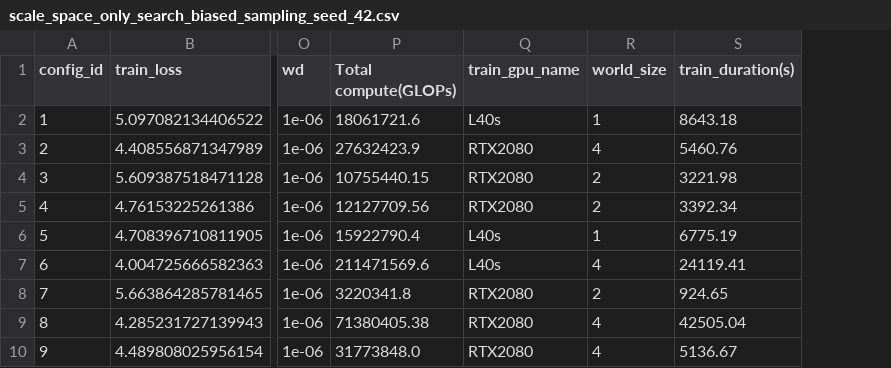
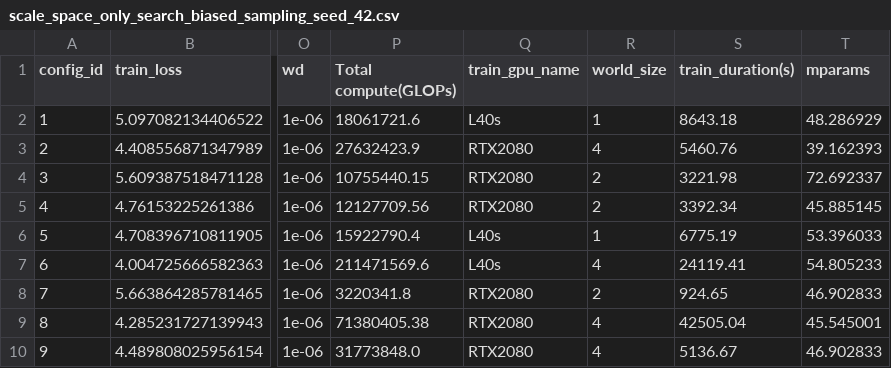
Before and after one commit to automl/scaling_studies_vlm, a CSV file: train/runs_csvs/scale_space_only_search_biased_sampling_seed_42.csv, drawn as a sheet; only a part is shown, gaps mark what is left out; the diff names each change by its address in the sheet, - before the commit and + after, or states it on an @@ line.

```diff
--- a/train/runs_csvs/scale_space_only_search_biased_sampling_seed_42.csv
+++ b/train/runs_csvs/scale_space_only_search_biased_sampling_seed_42.csv
+column T (mparams), rows 2-10: 48.286929 | 39.162393 | 72.692337 | 45.885145 | 53.396033 | 54.805233 | 46.902833 | 45.545001 | 46.902833
```
Also changed, not shown: train/runs_csvs/scale_space_only_search_seed_42.csv, 1 other file.
